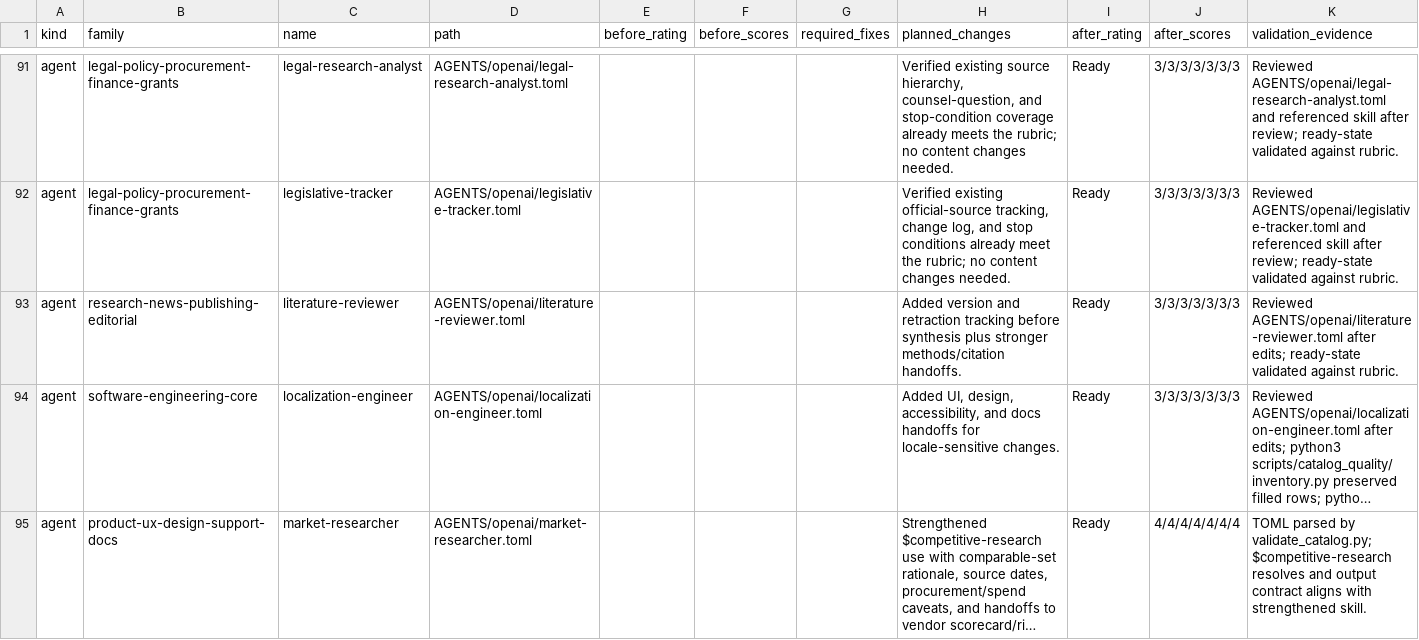
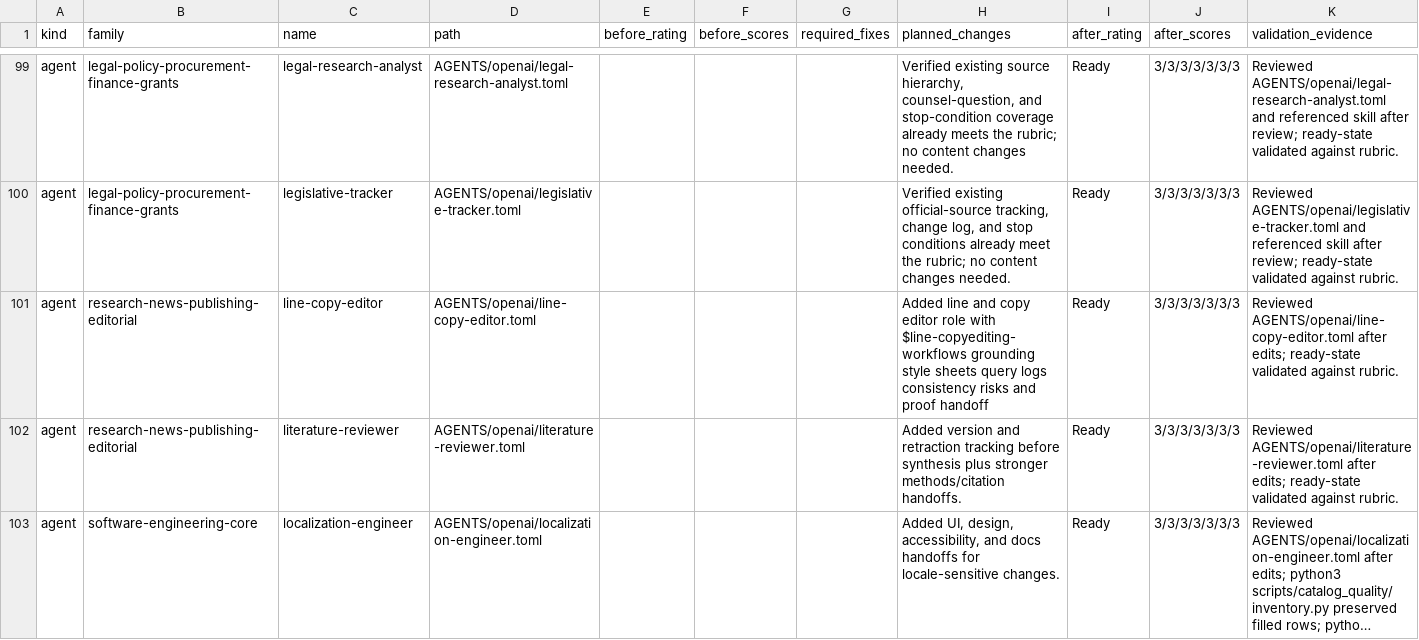
Before and after one commit to CodeDraig/codex-subagents, a CSV file: docs/reviews/2026-05-24-full-catalog-uplift-matrix.csv, drawn as a sheet; only a part is shown, gaps mark what is left out; the shorter side is filled out with more unchanged rows; long unchanged cells end in …; the diff covers the shown part only.

```diff
--- a/docs/reviews/2026-05-24-full-catalog-uplift-matrix.csv
+++ b/docs/reviews/2026-05-24-full-catalog-uplift-matrix.csv
@@ -92,2 +100,3 @@ agent,legal-policy-procurement-finance-grants,legal-research-analyst,AGENTS/open
 agent,legal-policy-procurement-finance-grants,legislative-tracker,AGENTS/openai/legislative-tracker.toml,,,,"Verified existing official-source tracking, change log, and stop conditions already meet the rubric; no content changes needed.",Ready,3/3/3/3/3/3/3,Reviewed AGENTS/openai/legislative-tracker.toml and referenced skill after review; ready-state validated against rubric.
+agent,research-news-publishing-editorial,line-copy-editor,AGENTS/openai/line-copy-editor.toml,,,,Added line and copy editor role with $line-copyediting-workflows grounding style sheets query logs consistency risks and proof handoff,Ready,3/3/3/3/3/3/3,Reviewed AGENTS/openai/line-copy-editor.toml after edits; ready-state validated against rubric.
 agent,research-news-publishing-editorial,literature-reviewer,AGENTS/openai/literature-reviewer.toml,,,,Added version and retraction tracking before synthesis plus stronger methods/citation handoffs.,Ready,3/3/3/3/3/3/3,Reviewed AGENTS/openai/literature-reviewer.toml after edits; ready-state validated against rubric.
```
Also changed, not shown: 9 added rows elsewhere in this file, 24 other files.
